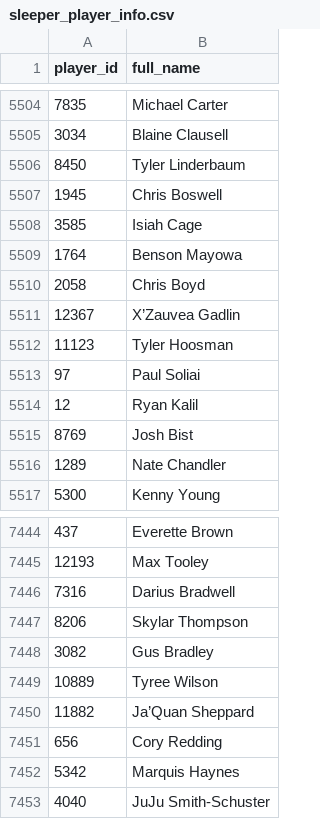
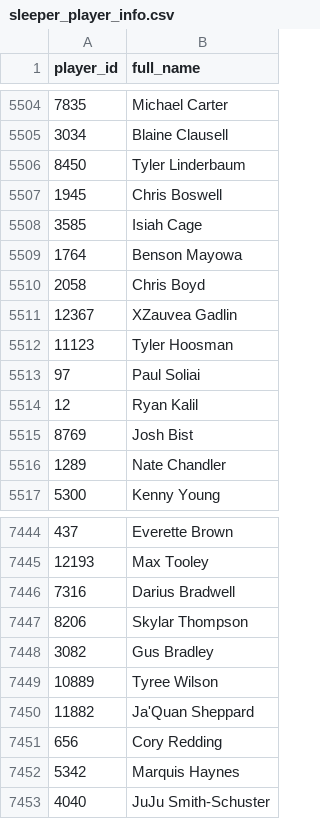
Before and after one commit to nzylakffa/sleepercalc, a CSV file: sleeper_player_info.csv, drawn as a sheet; only a part is shown, gaps mark what is left out; the diff names each change by its address in the sheet, - before the commit and + after, or states it on an @@ line.

Commit message:
Add files via upload

```diff
--- a/sleeper_player_info.csv
+++ b/sleeper_player_info.csv
-B5511 (full_name): X’Zauvea Gadlin
+B5511 (full_name): XZauvea Gadlin
-B7450 (full_name): Ja’Quan Sheppard
+B7450 (full_name): Ja'Quan Sheppard
```
